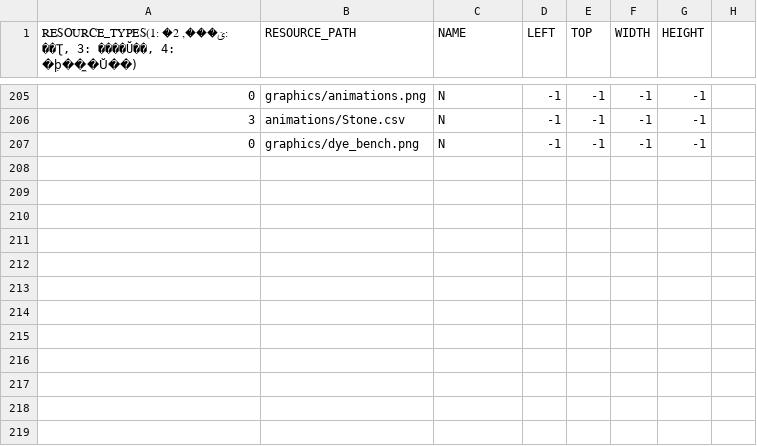
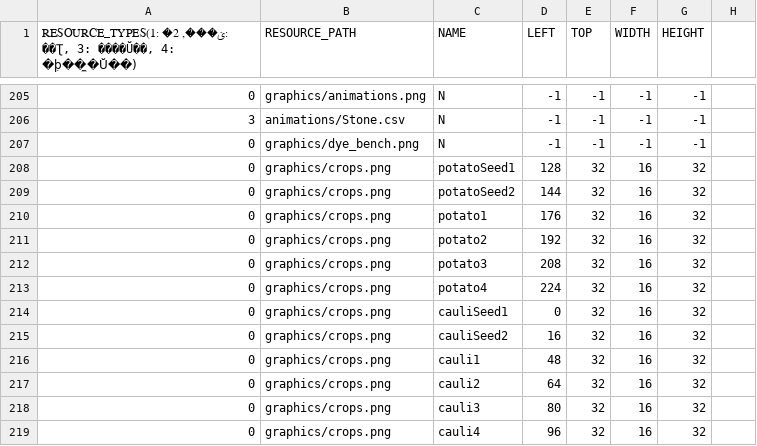
Before and after one commit to chicolangbo/SFML_StardewValley_Clone, a CSV file: stardewvalley-bin/scripts/defaultResourceList.csv, drawn as a sheet; only a part is shown, gaps mark what is left out.

```diff
--- a/stardewvalley-bin/scripts/defaultResourceList.csv
+++ b/stardewvalley-bin/scripts/defaultResourceList.csv
@@ -207 +207,13 @@
 0,graphics/dye_bench.png,N,-1,-1,-1,-1,
+0,graphics/crops.png,potatoSeed1,128,32,16,32,
+0,graphics/crops.png,potatoSeed2,144,32,16,32,
+0,graphics/crops.png,potato1,176,32,16,32,
+0,graphics/crops.png,potato2,192,32,16,32,
+0,graphics/crops.png,potato3,208,32,16,32,
+0,graphics/crops.png,potato4,224,32,16,32,
+0,graphics/crops.png,cauliSeed1,0,32,16,32,
+0,graphics/crops.png,cauliSeed2,16,32,16,32,
+0,graphics/crops.png,cauli1,48,32,16,32,
+0,graphics/crops.png,cauli2,64,32,16,32,
+0,graphics/crops.png,cauli3,80,32,16,32,
+0,graphics/crops.png,cauli4,96,32,16,32,
```
Also changed, not shown: 10 other files.
